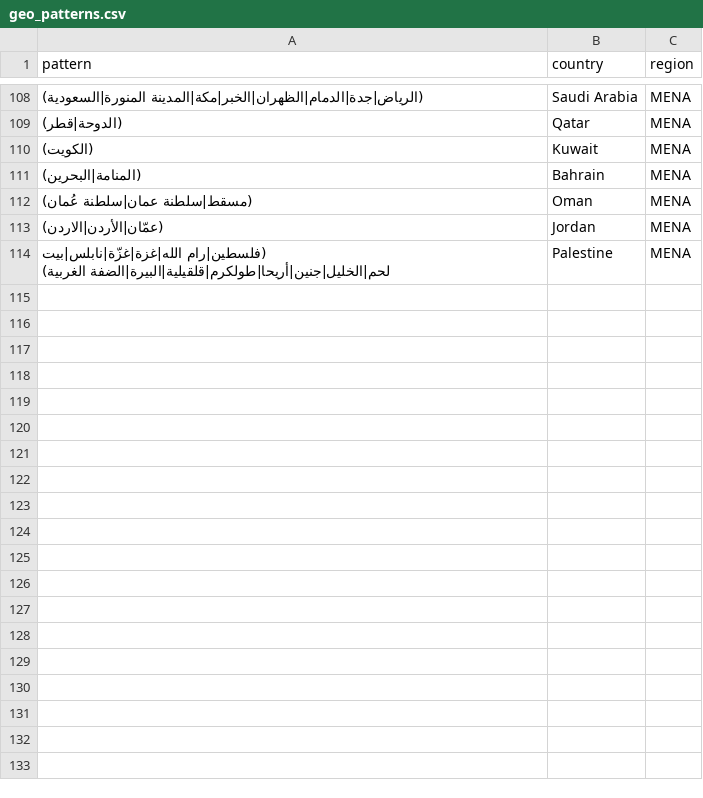
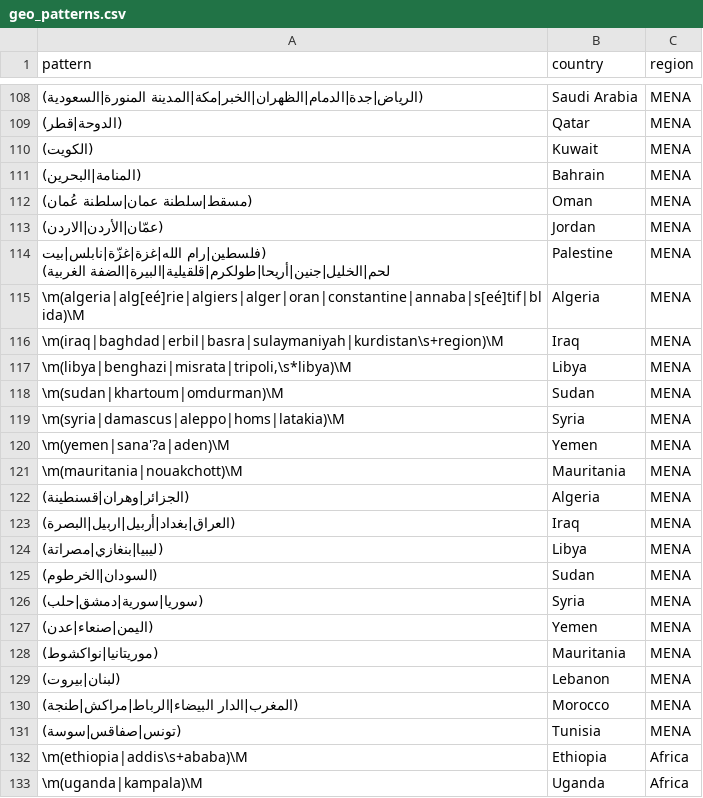
Before and after one commit to moamenmoussa172/job-market-radar, a CSV file: dbt/seeds/geo_patterns.csv, drawn as a sheet; only a part is shown, gaps mark what is left out; the diff covers the shown part only.

```diff
--- a/dbt/seeds/geo_patterns.csv
+++ b/dbt/seeds/geo_patterns.csv
@@ -114 +114,20 @@ pattern,country,region
 "(فلسطين|رام الله|غزة|غزّة|نابلس|بيت لحم|الخليل|جنين|أريحا|طولكرم|قلقيلية|البيرة|الضفة الغربية)",Palestine,MENA
+"\m(algeria|alg[eé]rie|algiers|alger|oran|constantine|annaba|s[eé]tif|blida)\M",Algeria,MENA
+"\m(iraq|baghdad|erbil|basra|sulaymaniyah|kurdistan\s+region)\M",Iraq,MENA
+"\m(libya|benghazi|misrata|tripoli,\s*libya)\M",Libya,MENA
+"\m(sudan|khartoum|omdurman)\M",Sudan,MENA
+"\m(syria|damascus|aleppo|homs|latakia)\M",Syria,MENA
+"\m(yemen|sana'?a|aden)\M",Yemen,MENA
+"\m(mauritania|nouakchott)\M",Mauritania,MENA
+"(الجزائر|وهران|قسنطينة)",Algeria,MENA
+"(العراق|بغداد|أربيل|اربيل|البصرة)",Iraq,MENA
+"(ليبيا|بنغازي|مصراتة)",Libya,MENA
+"(السودان|الخرطوم)",Sudan,MENA
+"(سوريا|سورية|دمشق|حلب)",Syria,MENA
+"(اليمن|صنعاء|عدن)",Yemen,MENA
+"(موريتانيا|نواكشوط)",Mauritania,MENA
+"(لبنان|بيروت)",Lebanon,MENA
+"(المغرب|الدار البيضاء|الرباط|مراكش|طنجة)",Morocco,MENA
+"(تونس|صفاقس|سوسة)",Tunisia,MENA
+"\m(ethiopia|addis\s+ababa)\M",Ethiopia,Africa
+"\m(uganda|kampala)\M",Uganda,Africa
```
Also changed, not shown: 41 added rows and 8 edited cells elsewhere in this file, dbt/seeds/country_codes.csv, 9 other files.
